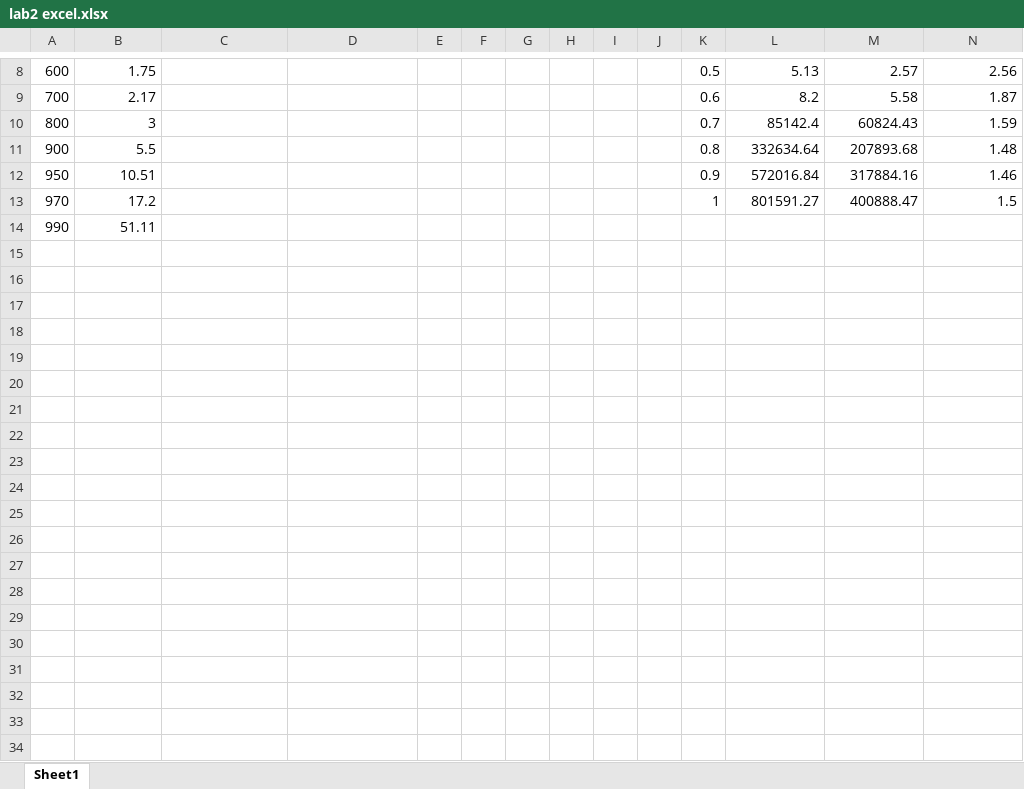
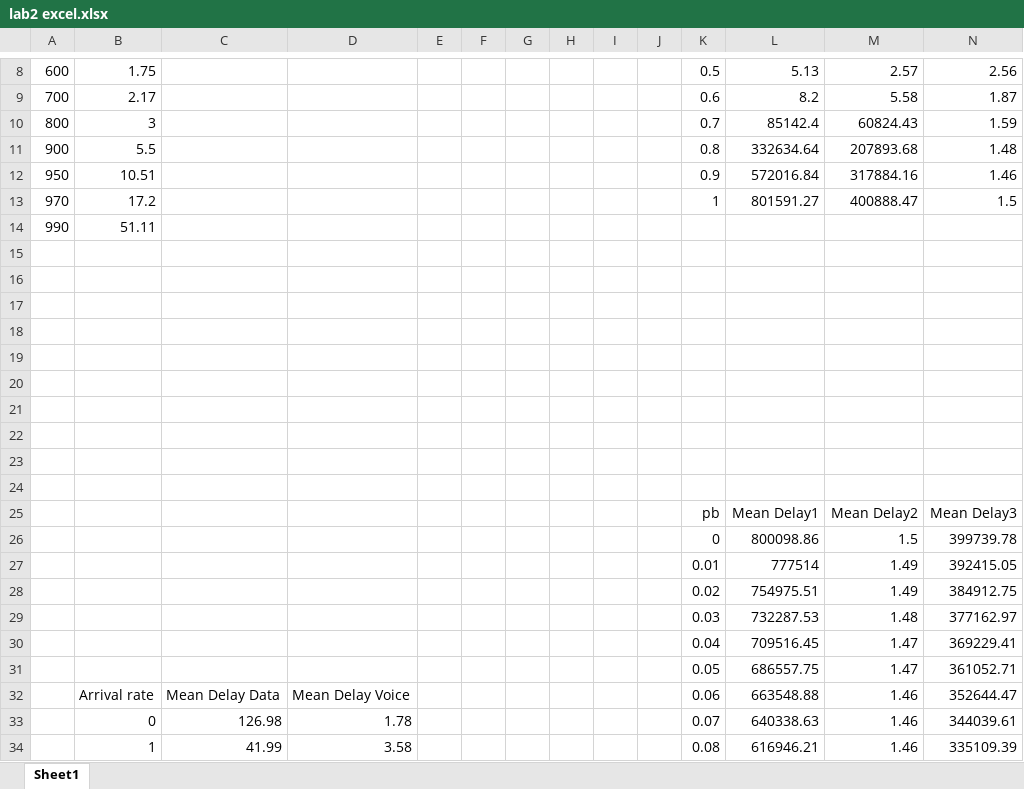
Before and after one commit to rruiqiu/Computer_Network, an Excel workbook: lab2/lab2 excel.xlsx, sheet Sheet1, drawn as a sheet; only a part is shown, gaps mark what is left out; values as stored, in another font and other column widths than the file's, no borders; charts and pictures not drawn; the diff covers the shown part only; the diff names each change by its address in the sheet, - before the commit and + after, or states it on an @@ line.

```diff
--- a/lab2/lab2 excel.xlsx (sheet Sheet1)
+++ b/lab2/lab2 excel.xlsx (sheet Sheet1)
+row 15: (empty)
+row 16: (empty)
+row 17: (empty)
+row 18: (empty)
+row 19: (empty)
+row 20: (empty)
+row 21: (empty)
+row 22: (empty)
+row 23: (empty)
+row 24: (empty)
+row 25:  |  |  |  |  |  |  |  |  |  | pb | Mean Delay1 | Mean Delay2 | Mean Delay3
+row 26:  |  |  |  |  |  |  |  |  |  | 0 | 800098.86 | 1.5 | 399739.78
+row 27:  |  |  |  |  |  |  |  |  |  | 0.01 | 777514 | 1.49 | 392415.05
+row 28:  |  |  |  |  |  |  |  |  |  | 0.02 | 754975.51 | 1.49 | 384912.75
+row 29:  |  |  |  |  |  |  |  |  |  | 0.03 | 732287.53 | 1.48 | 377162.97
+row 30:  |  |  |  |  |  |  |  |  |  | 0.04 | 709516.45 | 1.47 | 369229.41
+row 31:  |  |  |  |  |  |  |  |  |  | 0.05 | 686557.75 | 1.47 | 361052.71
+row 32:  | Arrival rate | Mean Delay Data | Mean Delay Voice |  |  |  |  |  |  | 0.06 | 663548.88 | 1.46 | 352644.47
+row 33:  | 0 | 126.98 | 1.78 |  |  |  |  |  |  | 0.07 | 640338.63 | 1.46 | 344039.61
+row 34:  | 1 | 41.99 | 3.58 |  |  |  |  |  |  | 0.08 | 616946.21 | 1.46 | 335109.39
```
Also changed, not shown: 91 added rows elsewhere in this sheet, charts or pictures, 25 other files.
